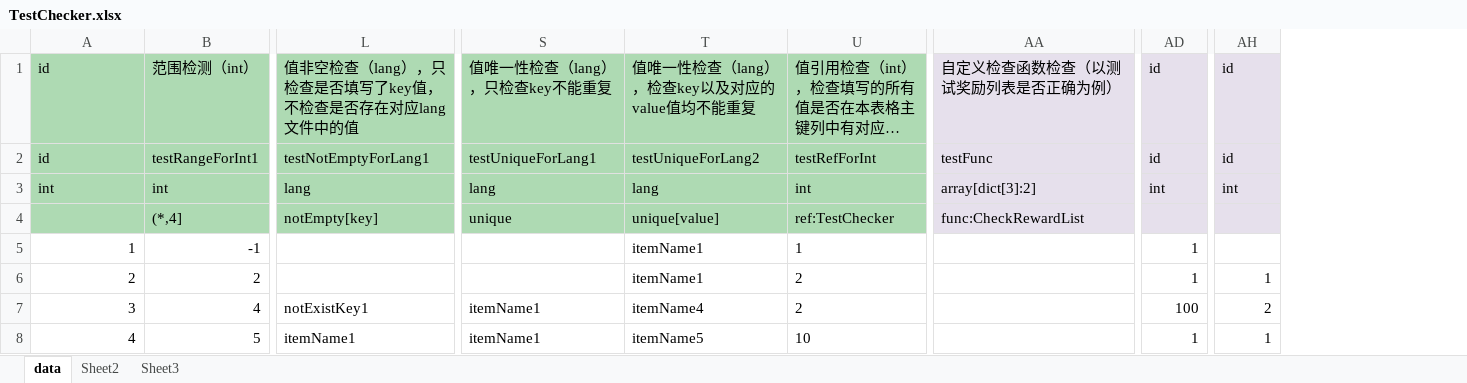
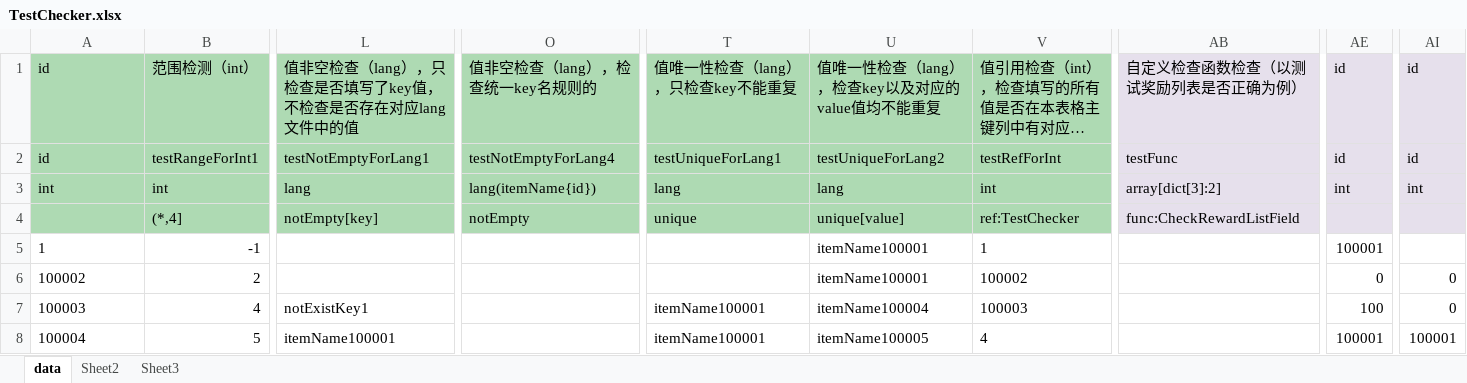
Before and after one commit to zhangqi-ulua/XlsxToLua, an Excel workbook: XlsxToLua/bin/Debug/TestExcel/TestChecker.xlsx, sheet data, drawn as a sheet; only a part is shown, gaps mark what is left out; long unchanged cells end in …; values as stored, in another font and other column widths than the file's, no borders; addresses are those after the commit; the diff covers the shown part only; the diff names each change by its address in the sheet, - before the commit and + after, or states it on an @@ line.

```diff
--- a/XlsxToLua/bin/Debug/TestExcel/TestChecker.xlsx (sheet data)
+++ b/XlsxToLua/bin/Debug/TestExcel/TestChecker.xlsx (sheet data)
+column O, rows 1-4: 值非空检查（lang），检查统一key名规则的 | testNotEmptyForLang4 | lang(itemName{id}) | notEmpty
-AB4: func:CheckRewardList
+AB4: func:CheckRewardListField
-A5 alignment: right
+A5 alignment: left
-U5:U6: itemName1
+U5:U6: itemName100001
-AE5: 1
+AE5: 100001
-A6: 2
+A6: 100002
-V6: 2
+V6: 100002
-AE6: 1
+AE6: 0
-AI6: 1
+AI6: 0
-A7: 3
+A7: 100003
-T7:T8: itemName1
+T7:T8: itemName100001
-U7: itemName4
+U7: itemName100004
-V7: 2
+V7: 100003
-AI7: 2
+AI7: 0
-A8: 4
+A8: 100004
-L8: itemName1
+L8: itemName100001
-U8: itemName5
+U8: itemName100005
-V8: 10
+V8: 4
-AE8: 1
+AE8: 100001
-AI8: 1
+AI8: 100001
```
Also changed, not shown: 2 edited cells elsewhere in this sheet, XlsxToLua/bin/Debug/TestExcel/Prop.xlsx, XlsxToLua/bin/Debug/TestExcel/System.xlsx, 32 other files.
